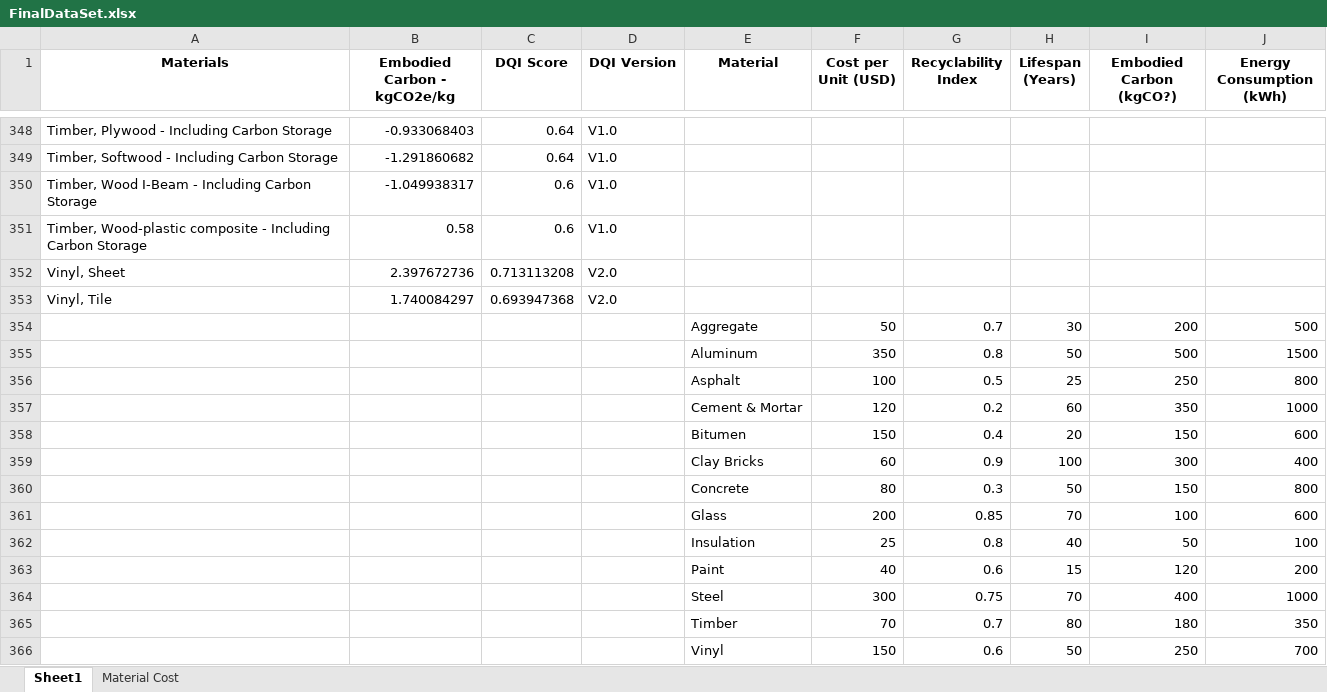
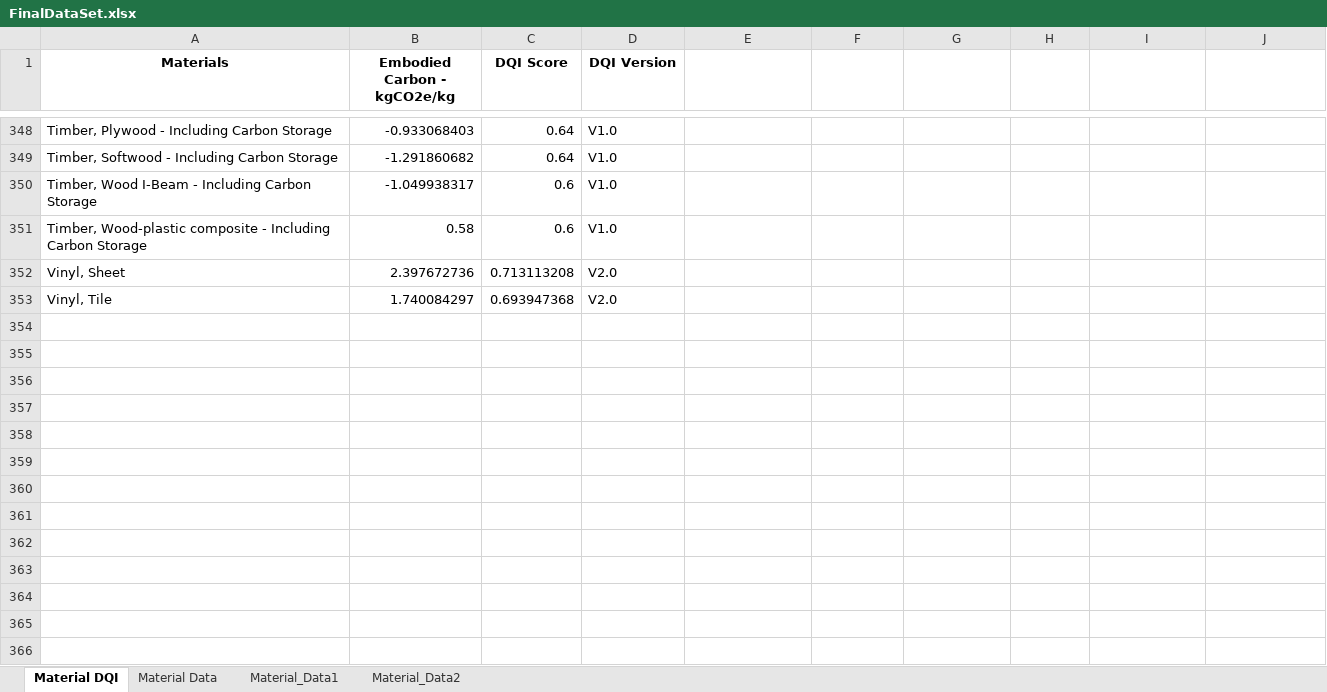
Before and after one commit to Shekinah-Myrtle/final-project, an Excel workbook: FinalDataSet.xlsx, sheet Material DQI, drawn as a sheet; only a part is shown, gaps mark what is left out; values as stored, in another font and other column widths than the file's, no borders; the diff names each change by its address in the sheet, - before the commit and + after, or states it on an @@ line.

```diff
--- a/FinalDataSet.xlsx (sheet Material DQI)
+++ b/FinalDataSet.xlsx (sheet Material DQI)
-sheet tab: Sheet1
+sheet tab: Material DQI
-sheet tab: Material Cost
+sheet tab: Material Data
+sheet tab: Material_Data1
+sheet tab: Material_Data2
-E1: Material
+E1: (empty)
-F1: Cost per Unit (USD)
+F1: (empty)
-G1: Recyclability Index
+G1: (empty)
-H1: Lifespan (Years)
+H1: (empty)
-I1: Embodied Carbon (kgCO?)
+I1: (empty)
-J1: Energy Consumption (kWh)
+J1: (empty)
-row 354:  |  |  |  | Aggregate | 50 | 0.7 | 30 | 200 | 500
-row 355:  |  |  |  | Aluminum | 350 | 0.8 | 50 | 500 | 1500
-row 356:  |  |  |  | Asphalt | 100 | 0.5 | 25 | 250 | 800
-row 357:  |  |  |  | Cement & Mortar | 120 | 0.2 | 60 | 350 | 1000
-row 358:  |  |  |  | Bitumen | 150 | 0.4 | 20 | 150 | 600
-row 359:  |  |  |  | Clay Bricks | 60 | 0.9 | 100 | 300 | 400
-row 360:  |  |  |  | Concrete | 80 | 0.3 | 50 | 150 | 800
-row 361:  |  |  |  | Glass | 200 | 0.85 | 70 | 100 | 600
-row 362:  |  |  |  | Insulation | 25 | 0.8 | 40 | 50 | 100
-row 363:  |  |  |  | Paint | 40 | 0.6 | 15 | 120 | 200
-row 364:  |  |  |  | Steel | 300 | 0.75 | 70 | 400 | 1000
-row 365:  |  |  |  | Timber | 70 | 0.7 | 80 | 180 | 350
-row 366:  |  |  |  | Vinyl | 150 | 0.6 | 50 | 250 | 700
```
Also changed, not shown: sheet Material Data, Updated_Material_Data.xlsx, Updated_Material_Data_Final.xlsx, 12 other files.
